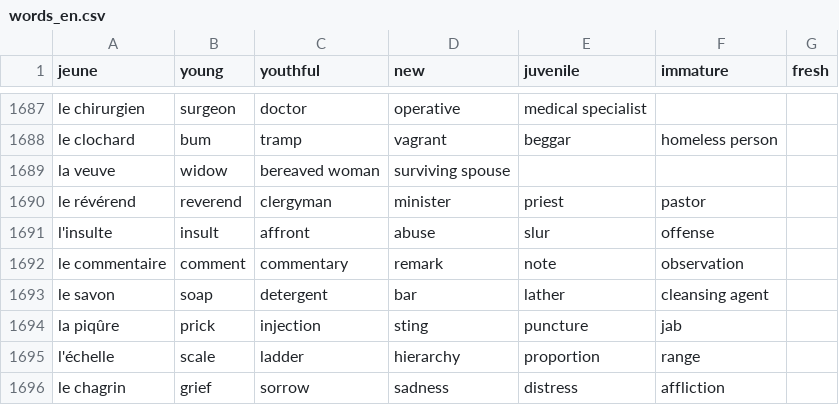
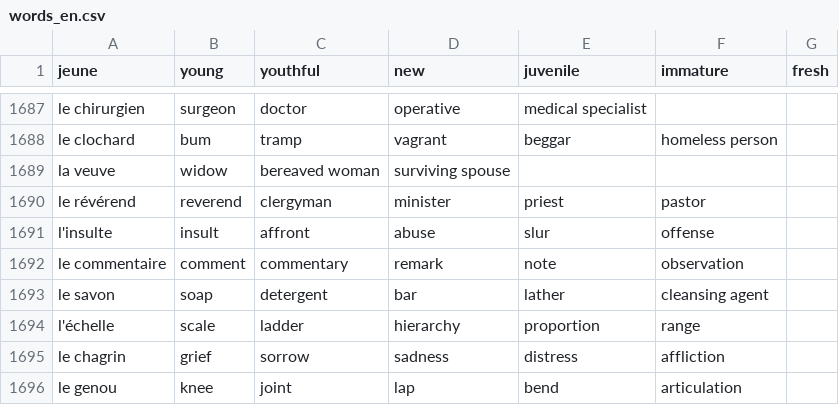
Before and after one commit to Socket-Net/fdi.mm, a CSV file: words_en.csv, drawn as a sheet; only a part is shown, gaps mark what is left out; the shorter side is filled out with more unchanged rows; the diff names each change by its address in the sheet, - before the commit and + after, or states it on an @@ line.

Commit message:
Update words_en.csv

```diff
--- a/words_en.csv
+++ b/words_en.csv
-row 1694: la piqûre | prick | injection | sting | puncture | jab
```
